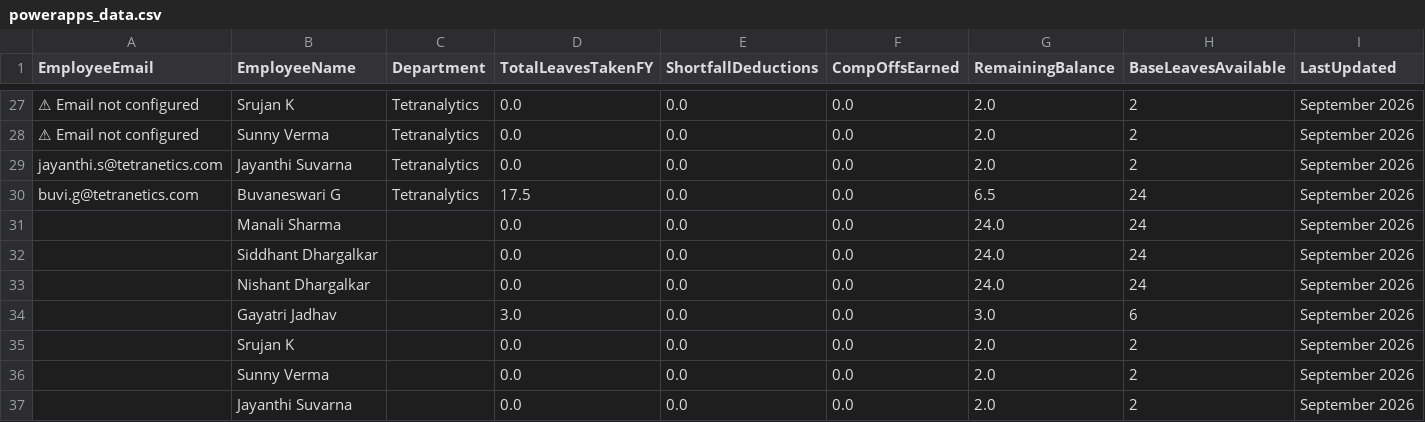
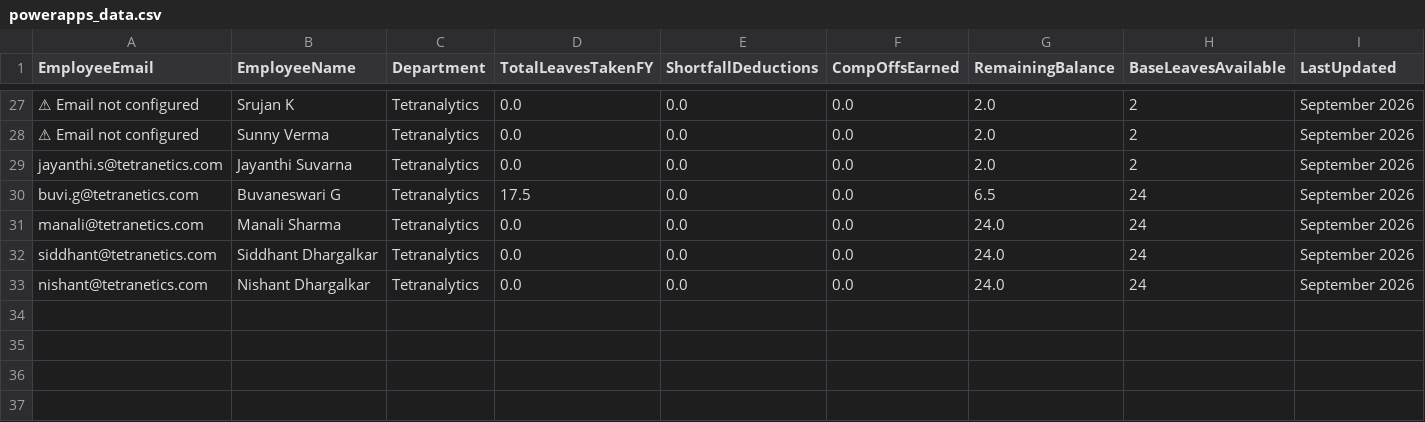
Before and after one commit to buvi-tetranetics/tetranetics-hr-portal, a CSV file: powerapps_data.csv, drawn as a sheet; only a part is shown, gaps mark what is left out; removed rows and columns are numbered as before the commit, all else as after; rows hold the shown columns only; the diff covers the shown part only; the diff names each change by its address in the sheet, - before the commit and + after, or states it on an @@ line.

Commit message:
Update leave data

```diff
--- a/powerapps_data.csv
+++ b/powerapps_data.csv
-row 31:  | Manali Sharma |  | 0.0 | 0.0 | 0.0 | 24.0 | 24 | September 2026
-row 32:  | Siddhant Dhargalkar |  | 0.0 | 0.0 | 0.0 | 24.0 | 24 | September 2026
-row 33:  | Nishant Dhargalkar |  | 0.0 | 0.0 | 0.0 | 24.0 | 24 | September 2026
-row 34:  | Gayatri Jadhav |  | 3.0 | 0.0 | 0.0 | 3.0 | 6 | September 2026
-row 35:  | Srujan K |  | 0.0 | 0.0 | 0.0 | 2.0 | 2 | September 2026
-row 36:  | Sunny Verma |  | 0.0 | 0.0 | 0.0 | 2.0 | 2 | September 2026
-row 37:  | Jayanthi Suvarna |  | 0.0 | 0.0 | 0.0 | 2.0 | 2 | September 2026
+row 31: manali@tetranetics.com | Manali Sharma | Tetranalytics | 0.0 | 0.0 | 0.0 | 24.0 | 24 | September 2026
+row 32: siddhant@tetranetics.com | Siddhant Dhargalkar | Tetranalytics | 0.0 | 0.0 | 0.0 | 24.0 | 24 | September 2026
+row 33: nishant@tetranetics.com | Nishant Dhargalkar | Tetranalytics | 0.0 | 0.0 | 0.0 | 24.0 | 24 | September 2026
```
Also changed, not shown: 52 edited cells elsewhere in this file.
